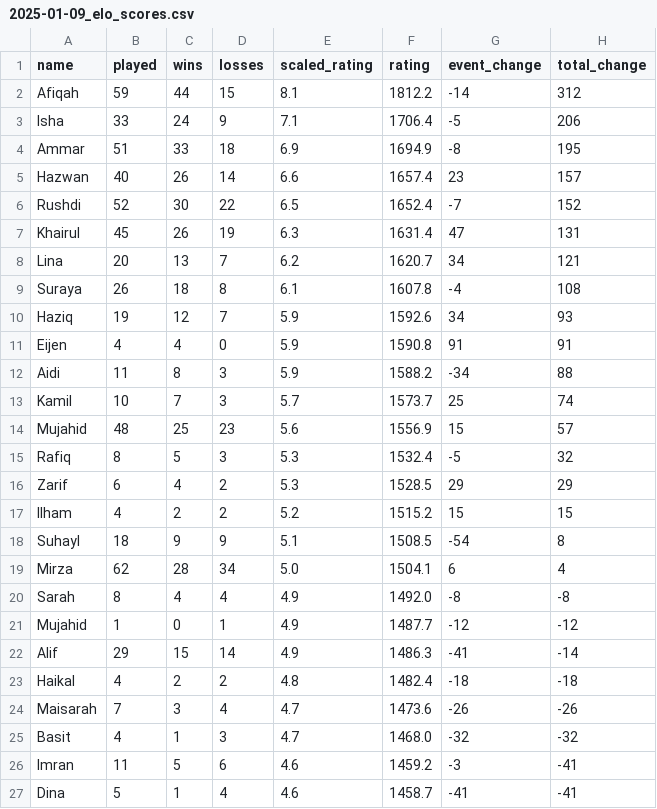
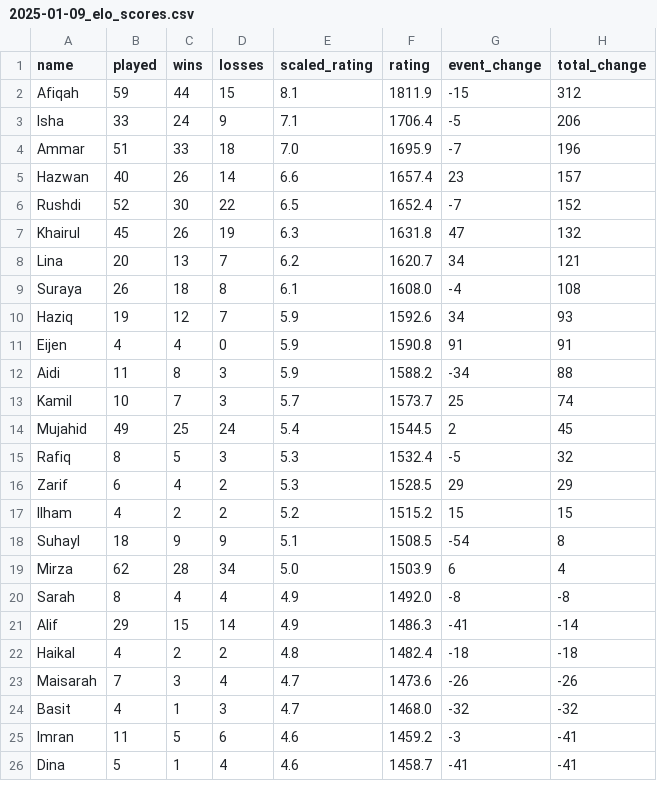
Before and after one commit to BadgerMinton/badgerminton-data, a CSV file: elo-scores/2025-01-09_elo_scores.csv, drawn as a sheet; only a part is shown; the diff covers the shown part only.

Commit message:
Upload ELO scores data for 2025-01-09

```diff
--- a/elo-scores/2025-01-09_elo_scores.csv
+++ b/elo-scores/2025-01-09_elo_scores.csv
@@ -1,10 +1,10 @@
 name,played,wins,losses,scaled_rating,rating,event_change,total_change
-Afiqah,59,44,15,8.1,1812.2,-14,312
+Afiqah,59,44,15,8.1,1811.9,-15,312
 Isha,33,24,9,7.1,1706.4,-5,206
-Ammar,51,33,18,6.9,1694.9,-8,195
+Ammar,51,33,18,7.0,1695.9,-7,196
 Hazwan,40,26,14,6.6,1657.4,23,157
 Rushdi,52,30,22,6.5,1652.4,-7,152
-Khairul,45,26,19,6.3,1631.4,47,131
+Khairul,45,26,19,6.3,1631.8,47,132
 Lina,20,13,7,6.2,1620.7,34,121
-Suraya,26,18,8,6.1,1607.8,-4,108
+Suraya,26,18,8,6.1,1608.0,-4,108
 Haziq,19,12,7,5.9,1592.6,34,93
@@ -13,3 +13,3 @@ Aidi,11,8,3,5.9,1588.2,-34,88
 Kamil,10,7,3,5.7,1573.7,25,74
-Mujahid,48,25,23,5.6,1556.9,15,57
+Mujahid,49,25,24,5.4,1544.5,2,45
 Rafiq,8,5,3,5.3,1532.4,-5,32
@@ -18,5 +18,4 @@ Ilham,4,2,2,5.2,1515.2,15,15
 Suhayl,18,9,9,5.1,1508.5,-54,8
-Mirza,62,28,34,5.0,1504.1,6,4
+Mirza,62,28,34,5.0,1503.9,6,4
 Sarah,8,4,4,4.9,1492.0,-8,-8
-Mujahid ,1,0,1,4.9,1487.7,-12,-12
 Alif,29,15,14,4.9,1486.3,-41,-14
```
Also changed, not shown: 11 edited cells elsewhere in this file.
